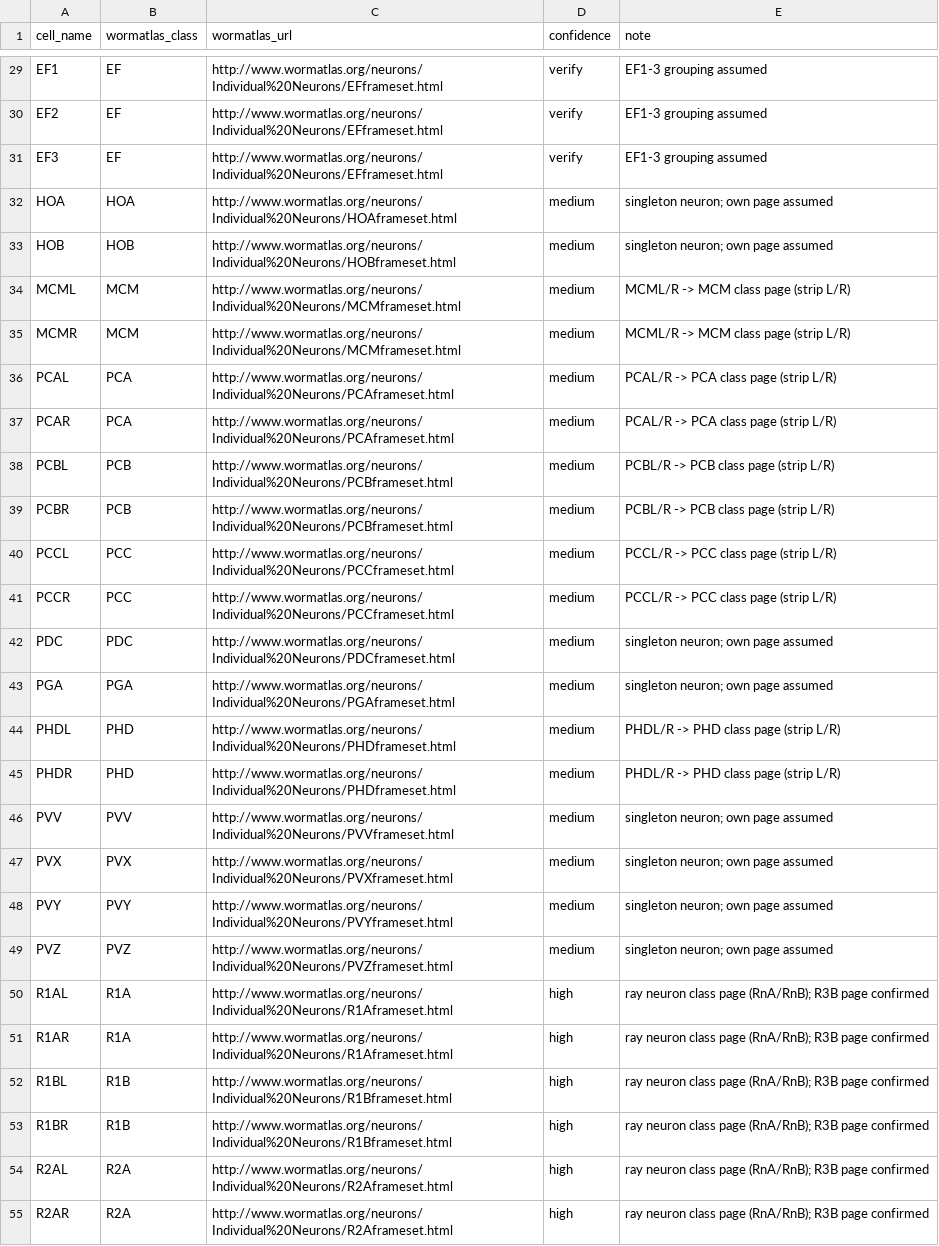
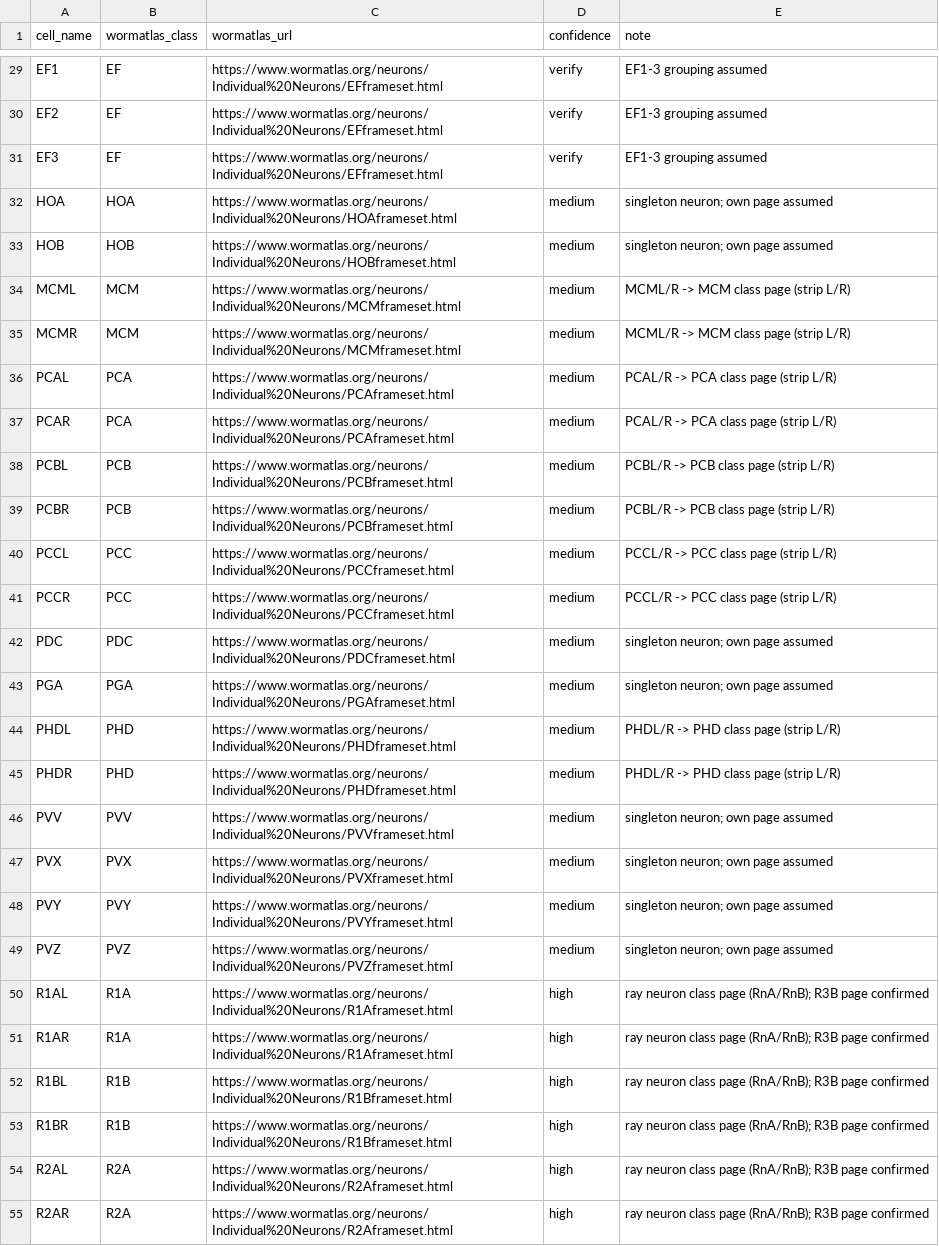
Before and after one commit to raymond91125/circe, a CSV file: data/curation/cook_wormatlas_class.csv, drawn as a sheet; only a part is shown, gaps mark what is left out; the diff covers the shown part only; the diff names each change by its address in the sheet, - before the commit and + after, or states it on an @@ line.

```diff
--- a/data/curation/cook_wormatlas_class.csv
+++ b/data/curation/cook_wormatlas_class.csv
-C29:C31 (wormatlas_url): http://www.wormatlas.org/neurons/Individual%20Neurons/EFframeset.html
+C29:C31 (wormatlas_url): https://www.wormatlas.org/neurons/Individual%20Neurons/EFframeset.html
-C32 (wormatlas_url): http://www.wormatlas.org/neurons/Individual%20Neurons/HOAframeset.html
+C32 (wormatlas_url): https://www.wormatlas.org/neurons/Individual%20Neurons/HOAframeset.html
-C33 (wormatlas_url): http://www.wormatlas.org/neurons/Individual%20Neurons/HOBframeset.html
+C33 (wormatlas_url): https://www.wormatlas.org/neurons/Individual%20Neurons/HOBframeset.html
-C34:C35 (wormatlas_url): http://www.wormatlas.org/neurons/Individual%20Neurons/MCMframeset.html
+C34:C35 (wormatlas_url): https://www.wormatlas.org/neurons/Individual%20Neurons/MCMframeset.html
-C36:C37 (wormatlas_url): http://www.wormatlas.org/neurons/Individual%20Neurons/PCAframeset.html
+C36:C37 (wormatlas_url): https://www.wormatlas.org/neurons/Individual%20Neurons/PCAframeset.html
-C38:C39 (wormatlas_url): http://www.wormatlas.org/neurons/Individual%20Neurons/PCBframeset.html
+C38:C39 (wormatlas_url): https://www.wormatlas.org/neurons/Individual%20Neurons/PCBframeset.html
-C40:C41 (wormatlas_url): http://www.wormatlas.org/neurons/Individual%20Neurons/PCCframeset.html
+C40:C41 (wormatlas_url): https://www.wormatlas.org/neurons/Individual%20Neurons/PCCframeset.html
-C42 (wormatlas_url): http://www.wormatlas.org/neurons/Individual%20Neurons/PDCframeset.html
+C42 (wormatlas_url): https://www.wormatlas.org/neurons/Individual%20Neurons/PDCframeset.html
-C43 (wormatlas_url): http://www.wormatlas.org/neurons/Individual%20Neurons/PGAframeset.html
+C43 (wormatlas_url): https://www.wormatlas.org/neurons/Individual%20Neurons/PGAframeset.html
-C44:C45 (wormatlas_url): http://www.wormatlas.org/neurons/Individual%20Neurons/PHDframeset.html
+C44:C45 (wormatlas_url): https://www.wormatlas.org/neurons/Individual%20Neurons/PHDframeset.html
-C46 (wormatlas_url): http://www.wormatlas.org/neurons/Individual%20Neurons/PVVframeset.html
+C46 (wormatlas_url): https://www.wormatlas.org/neurons/Individual%20Neurons/PVVframeset.html
-C47 (wormatlas_url): http://www.wormatlas.org/neurons/Individual%20Neurons/PVXframeset.html
+C47 (wormatlas_url): https://www.wormatlas.org/neurons/Individual%20Neurons/PVXframeset.html
-C48 (wormatlas_url): http://www.wormatlas.org/neurons/Individual%20Neurons/PVYframeset.html
+C48 (wormatlas_url): https://www.wormatlas.org/neurons/Individual%20Neurons/PVYframeset.html
-C49 (wormatlas_url): http://www.wormatlas.org/neurons/Individual%20Neurons/PVZframeset.html
+C49 (wormatlas_url): https://www.wormatlas.org/neurons/Individual%20Neurons/PVZframeset.html
-C50:C51 (wormatlas_url): http://www.wormatlas.org/neurons/Individual%20Neurons/R1Aframeset.html
+C50:C51 (wormatlas_url): https://www.wormatlas.org/neurons/Individual%20Neurons/R1Aframeset.html
-C52:C53 (wormatlas_url): http://www.wormatlas.org/neurons/Individual%20Neurons/R1Bframeset.html
+C52:C53 (wormatlas_url): https://www.wormatlas.org/neurons/Individual%20Neurons/R1Bframeset.html
-C54:C55 (wormatlas_url): http://www.wormatlas.org/neurons/Individual%20Neurons/R2Aframeset.html
+C54:C55 (wormatlas_url): https://www.wormatlas.org/neurons/Individual%20Neurons/R2Aframeset.html
```
Also changed, not shown: 63 edited cells elsewhere in this file, 2 other files.
